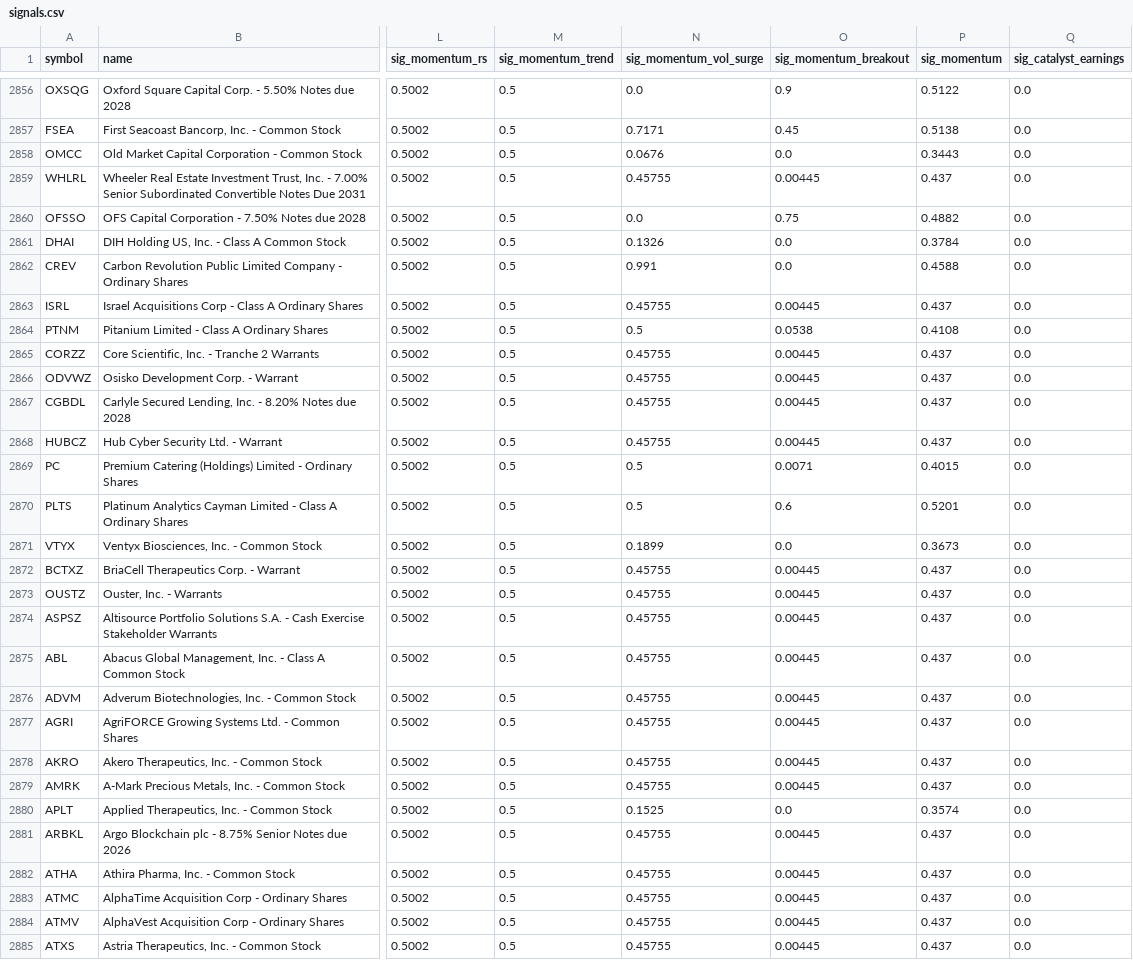
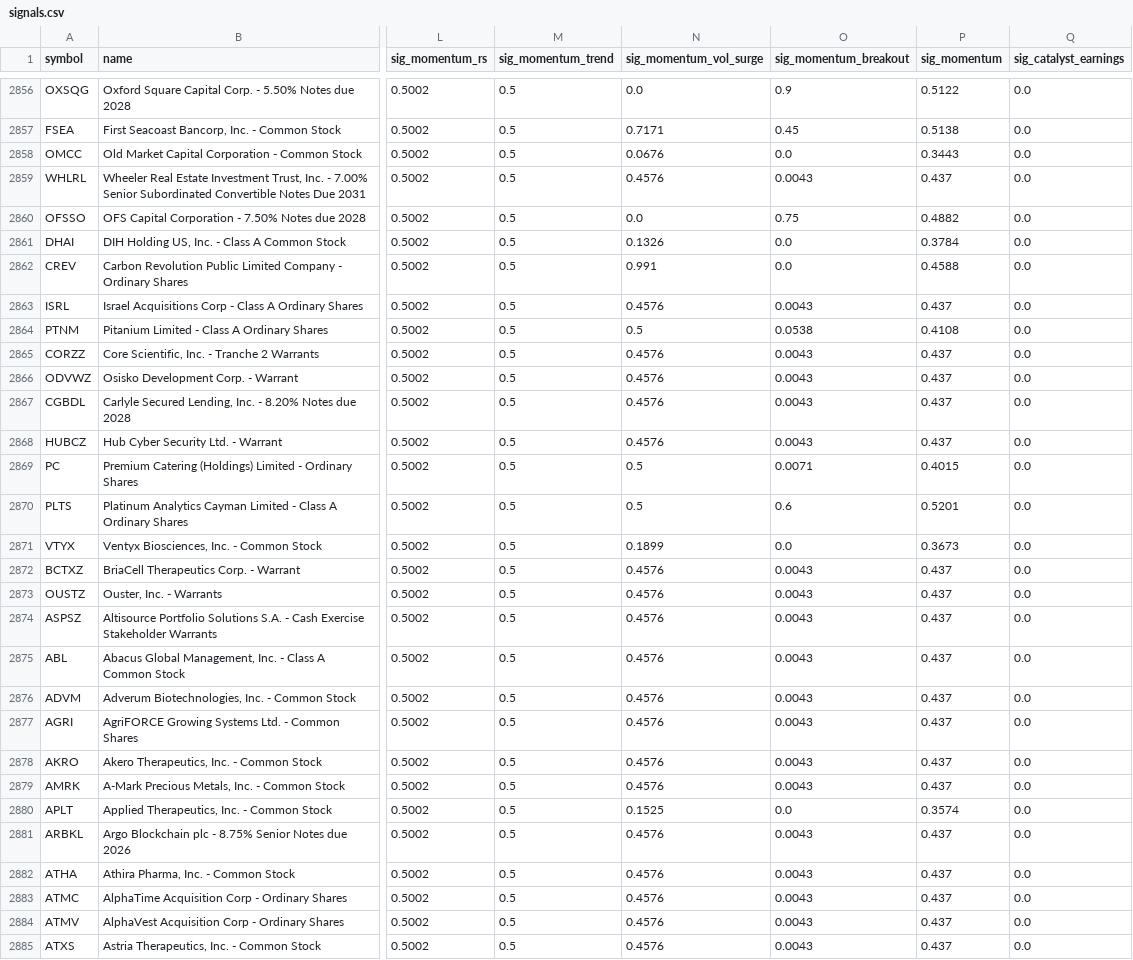
Before and after one commit to connormortoncbtx-sketch/momentum-system, a CSV file: data/signals.csv, drawn as a sheet; only a part is shown, gaps mark what is left out; the diff covers the shown part only; the diff names each change by its address in the sheet, - before the commit and + after, or states it on an @@ line.

```diff
--- a/data/signals.csv
+++ b/data/signals.csv
-N2859 (sig_momentum_vol_surge): 0.45755
+N2859 (sig_momentum_vol_surge): 0.4576
-O2859 (sig_momentum_breakout): 0.00445
+O2859 (sig_momentum_breakout): 0.0043
-N2863 (sig_momentum_vol_surge): 0.45755
+N2863 (sig_momentum_vol_surge): 0.4576
-O2863 (sig_momentum_breakout): 0.00445
+O2863 (sig_momentum_breakout): 0.0043
-N2865:N2868 (sig_momentum_vol_surge): 0.45755
+N2865:N2868 (sig_momentum_vol_surge): 0.4576
-O2865:O2868 (sig_momentum_breakout): 0.00445
+O2865:O2868 (sig_momentum_breakout): 0.0043
-N2872:N2879 (sig_momentum_vol_surge): 0.45755
+N2872:N2879 (sig_momentum_vol_surge): 0.4576
-O2872:O2879 (sig_momentum_breakout): 0.00445
+O2872:O2879 (sig_momentum_breakout): 0.0043
-N2881:N2885 (sig_momentum_vol_surge): 0.45755
+N2881:N2885 (sig_momentum_vol_surge): 0.4576
-O2881:O2885 (sig_momentum_breakout): 0.00445
+O2881:O2885 (sig_momentum_breakout): 0.0043
```
Also changed, not shown: 146 edited cells elsewhere in this file, 3 other files.
